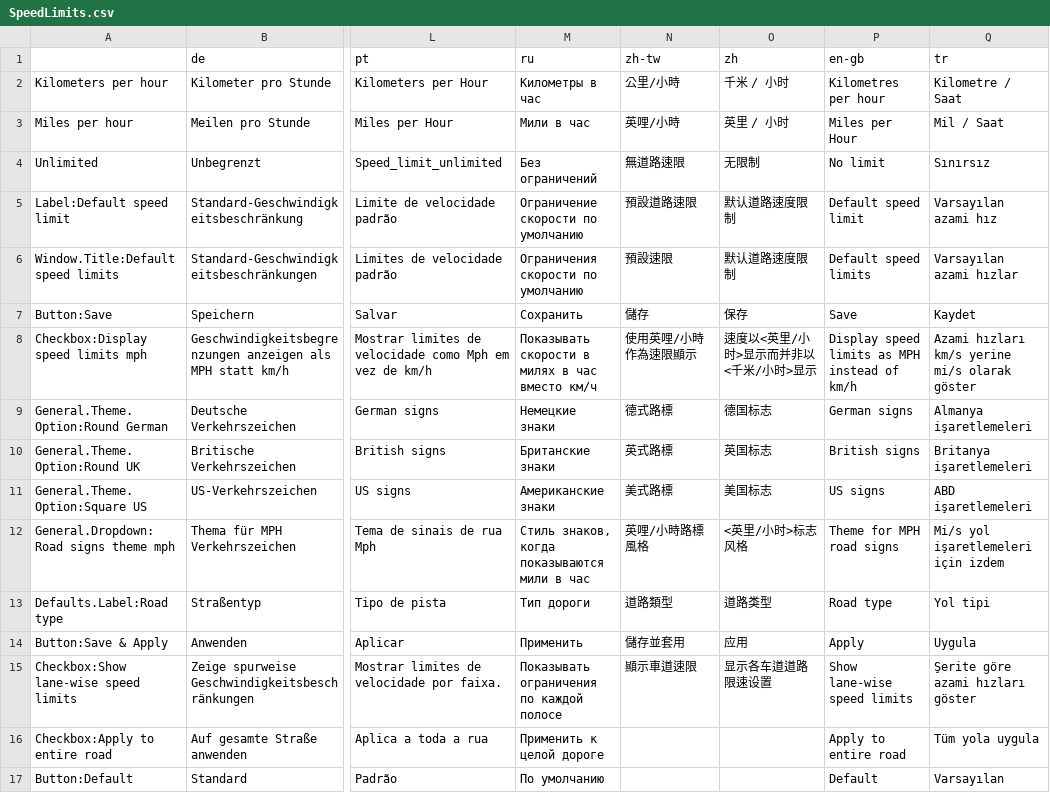
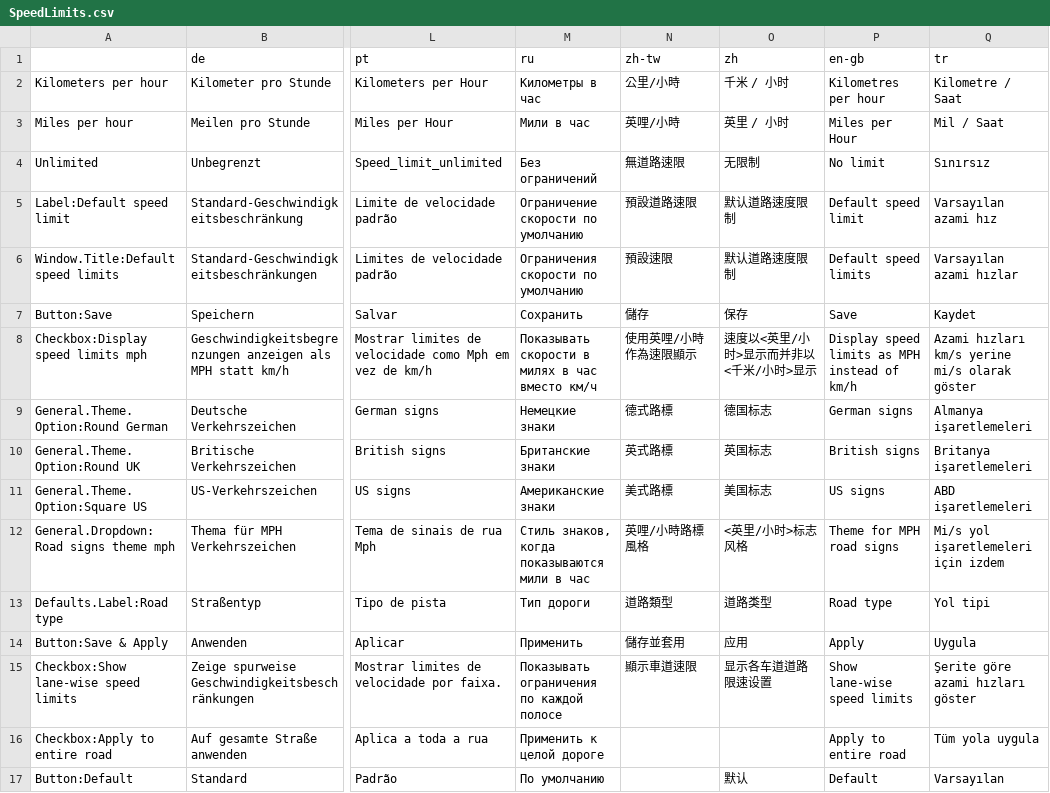
Before and after one commit to CitiesSkylinesMods/TMPE, a CSV file: TLM/TLM/Resources/Translations/SpeedLimits.csv, drawn as a sheet; only a part is shown, gaps mark what is left out; the diff names each change by its address in the sheet, - before the commit and + after, or states it on an @@ line.

```diff
--- a/TLM/TLM/Resources/Translations/SpeedLimits.csv
+++ b/TLM/TLM/Resources/Translations/SpeedLimits.csv
-O17 (zh): (empty)
+O17 (zh): 默认
```
Also changed, not shown: TLM/TLM/Resources/Translations/LaneRouting.csv, TLM/TLM/Resources/Translations/Options.csv, 8 other files.
